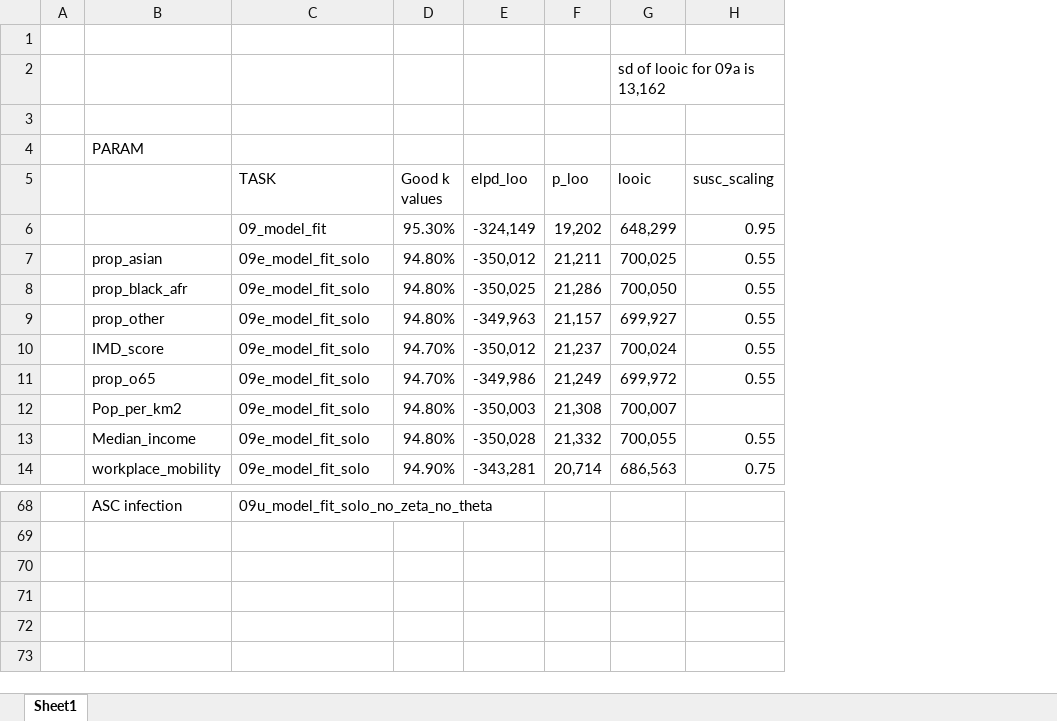
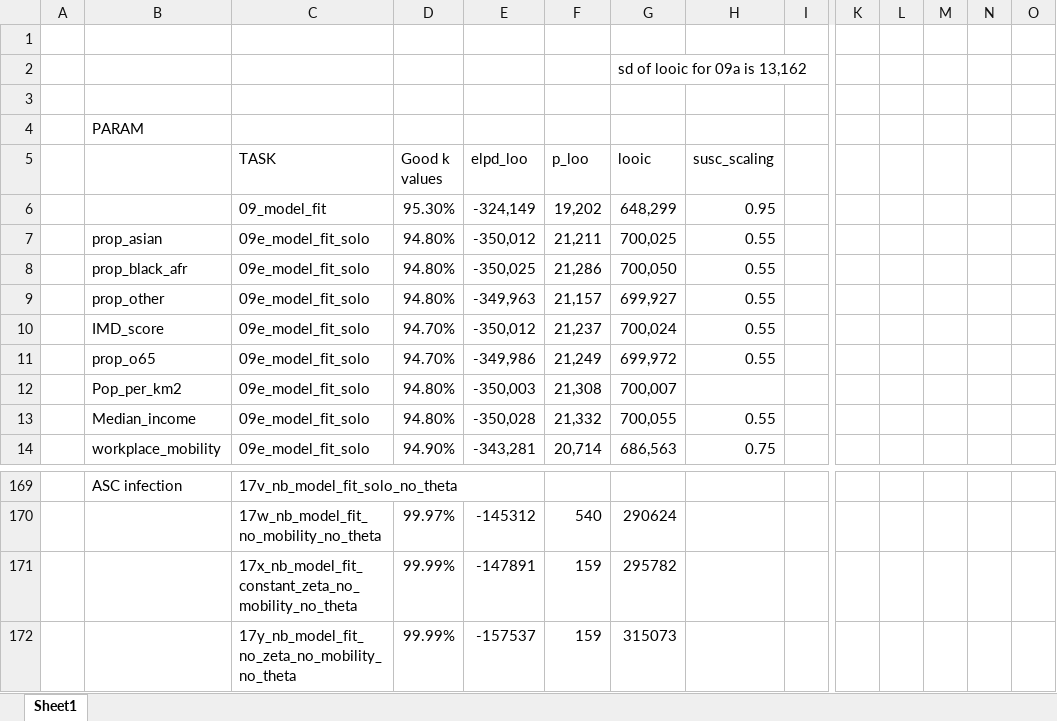
Before and after one commit to thomrawson/spatial_uk_covid, an Excel workbook: LOO_CV_numbers.xlsx, sheet Sheet1, drawn as a sheet; only a part is shown, gaps mark what is left out; values as stored, in another font and other column widths than the file's, no borders; conditional formats not drawn; addresses are those after the commit; rows hold the shown columns only; the diff covers the shown part only; the diff names each change by its address in the sheet, - before the commit and + after, or states it on an @@ line.

```diff
--- a/LOO_CV_numbers.xlsx (sheet Sheet1)
+++ b/LOO_CV_numbers.xlsx (sheet Sheet1)
+column I, empty
+column K, empty
+column L, empty
+column M, empty
+column N, empty
+column O, empty
-C169 (TASK): 09u_model_fit_solo_no_zeta_no_theta
+C169 (TASK): 17v_nb_model_fit_solo_no_theta
+row 170:  |  | 17w_nb_model_fit_no_mobility_no_theta | 99.97% | -145312 | 540 | 290624
+row 171:  |  | 17x_nb_model_fit_constant_zeta_no_mobility_no_theta | 99.99% | -147891 | 159 | 295782
+row 172:  |  | 17y_nb_model_fit_no_zeta_no_mobility_no_theta | 99.99% | -157537 | 159 | 315073
```
Also changed, not shown: 101 added rows and 15 edited cells elsewhere in this sheet.
